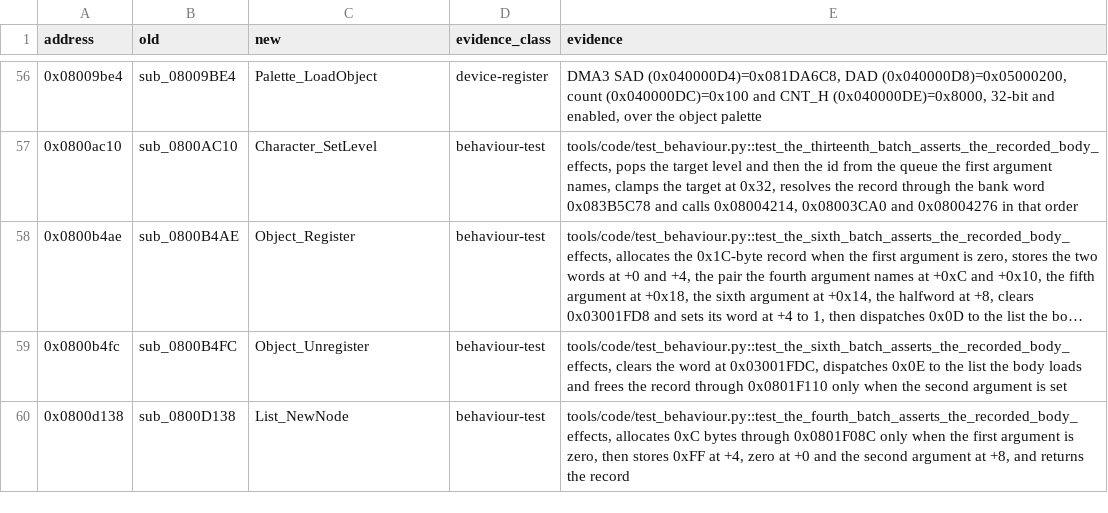
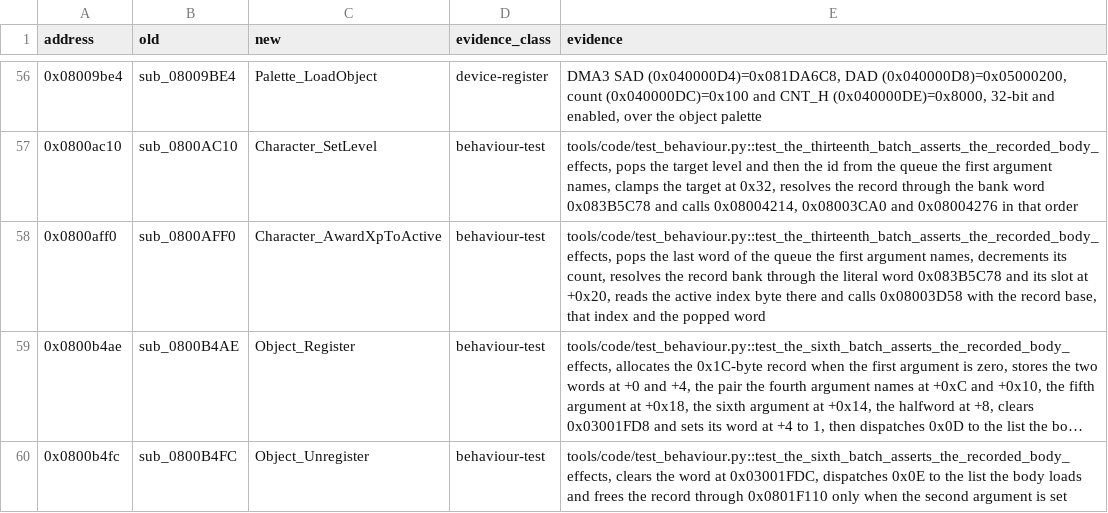
Before and after one commit to siruiusamory-cmyk/legacyofgoku2-disasm, a CSV file: tools/code/NAMING_LEDGER.csv, drawn as a sheet; only a part is shown, gaps mark what is left out; the shorter side is filled out with more unchanged rows; long unchanged cells end in …; the diff names each change by its address in the sheet, - before the commit and + after, or states it on an @@ line.

Commit message:
Repair four census rows from recorded evidence and name the XP-to-active handler

```diff
--- a/tools/code/NAMING_LEDGER.csv
+++ b/tools/code/NAMING_LEDGER.csv
+row 58: 0x0800aff0 | sub_0800AFF0 | Character_AwardXpToActive | behaviour-test | tools/code/test_behaviour.py::test_the_thirteenth_batch_asserts_the_recorded_body_effects, pops the last word of the queue the first argument names, decrements its count, resolves the record bank through the literal word 0x083B5C78 and its slot at +0x20, reads the active index byte there and calls 0x08003D58 with the record base, that index and the popped word
```
Also changed, not shown: tools/code/names.csv, 15 other files.
